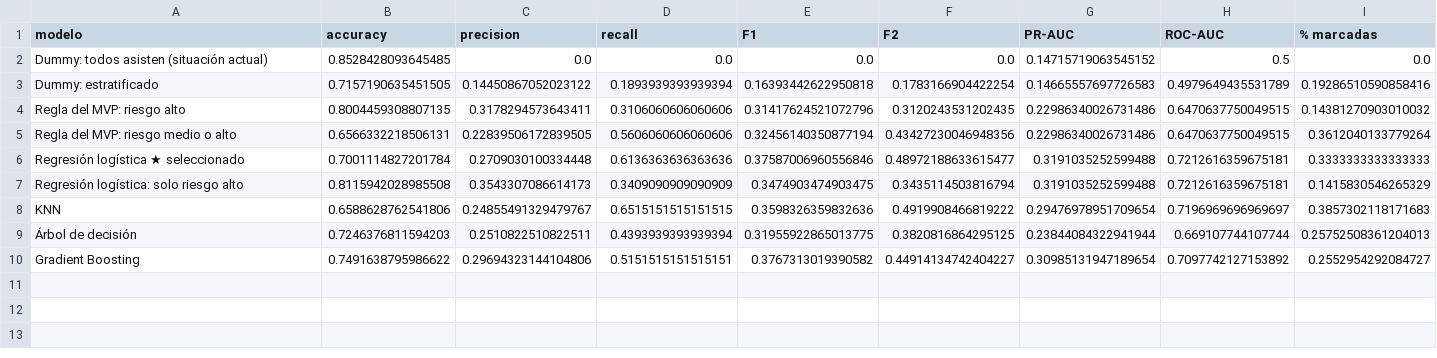
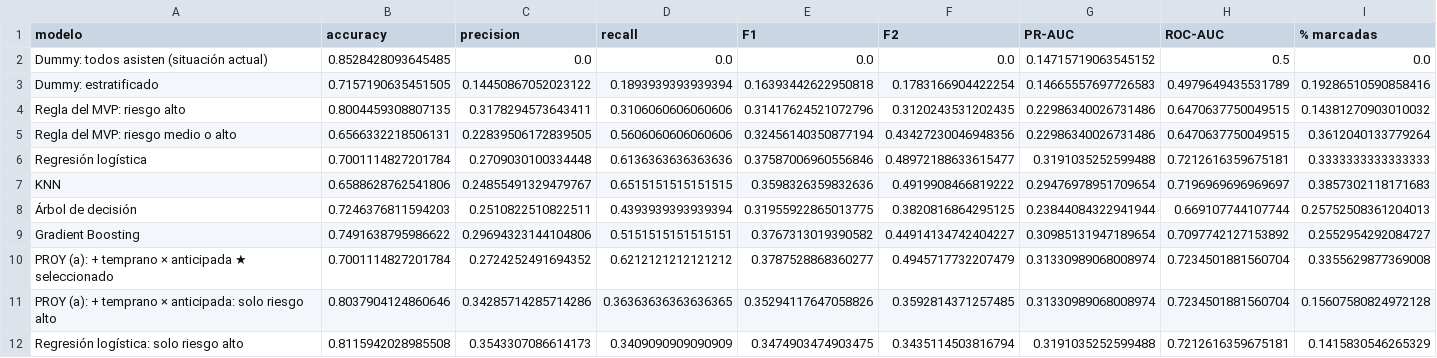
Before and after one commit to ariancerna/Titan-Gym, a CSV file: ml/modelo/metricas_prueba.csv, drawn as a sheet.

Commit message:
Sirve el modelo de no-show desde Supabase y agrega el ciclo de mejora del PROY
- Ciclo de mejora (Paso 2b): la variable temprano × anticipada mejora el PR-AUC de
  validación (0,315 → 0,324, 4 de 5 pliegues) y se acepta; viernes por la tarde y
  el balanceo de clases se descartan. Tabla APF3 entregado → corregido → PROY con
  la misma partición; modelo servido proy-1.0.
- Migración 20261125000000: el servidor valida la entrada, calcula la probabilidad
  con el mismo pipeline de scikit-learn y registra cada predicción (entrada,
  resultado, versión y fecha). Interruptor para desactivar el modelo.
- «Ver inscritos» pide el riesgo al servidor; si el modelo está desactivado, falla
  o tarda más de 6 s, avisa y usa la regla de respaldo.
- Indicadores → Servicio de predicción: estado del modelo, prueba de una predicción,
  interruptor de degradación y registro de las últimas predicciones.
- Pruebas: paridad SQL frente a scikit-learn en 200 reservas, validación, registro
  e interruptor en PostgreSQL; e2e de la demo completa.

```diff
--- a/ml/modelo/metricas_prueba.csv
+++ b/ml/modelo/metricas_prueba.csv
@@ -5,4 +5,3 @@ Regla del MVP: riesgo alto,0.8004459308807135,0.3178294573643411,0.3106060606060
 Regla del MVP: riesgo medio o alto,0.6566332218506131,0.22839506172839505,0.5606060606060606,0.32456140350877194,0.43427230046948356,0.22986340026731486,0.6470637750049515,0.3612040133779264
-Regresión logística ★ seleccionado,0.7001114827201784,0.2709030100334448,0.6136363636363636,0.37587006960556846,0.48972188633615477,0.3191035252599488,0.7212616359675181,0.3333333333333333
-Regresión logística: solo riesgo alto,0.8115942028985508,0.3543307086614173,0.3409090909090909,0.3474903474903475,0.3435114503816794,0.3191035252599488,0.7212616359675181,0.1415830546265329
+Regresión logística,0.7001114827201784,0.2709030100334448,0.6136363636363636,0.37587006960556846,0.48972188633615477,0.3191035252599488,0.7212616359675181,0.3333333333333333
 KNN,0.6588628762541806,0.24855491329479767,0.6515151515151515,0.3598326359832636,0.4919908466819222,0.29476978951709654,0.7196969696969697,0.3857302118171683
@@ -10 +9,4 @@ KNN,0.6588628762541806,0.24855491329479767,0.6515151515151515,0.3598326359832636
 Gradient Boosting,0.7491638795986622,0.29694323144104806,0.5151515151515151,0.3767313019390582,0.44914134742404227,0.30985131947189654,0.7097742127153892,0.2552954292084727
+PROY (a): + temprano × anticipada ★ seleccionado,0.7001114827201784,0.2724252491694352,0.6212121212121212,0.3787528868360277,0.4945717732207479,0.31330989068008974,0.7234501881560704,0.3355629877369008
+PROY (a): + temprano × anticipada: solo riesgo alto,0.8037904124860646,0.34285714285714286,0.36363636363636365,0.35294117647058826,0.3592814371257485,0.31330989068008974,0.7234501881560704,0.15607580824972128
+Regresión logística: solo riesgo alto,0.8115942028985508,0.3543307086614173,0.3409090909090909,0.3474903474903475,0.3435114503816794,0.3191035252599488,0.7212616359675181,0.1415830546265329
```
Also changed, not shown: 29 other files.
